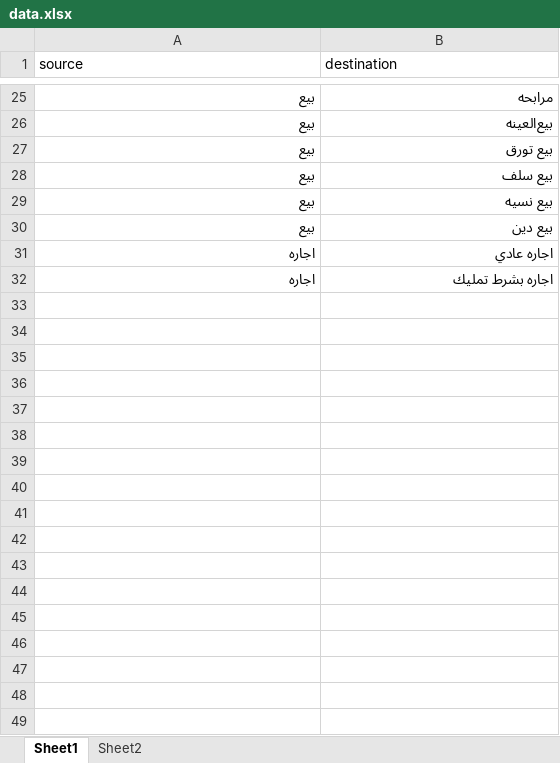
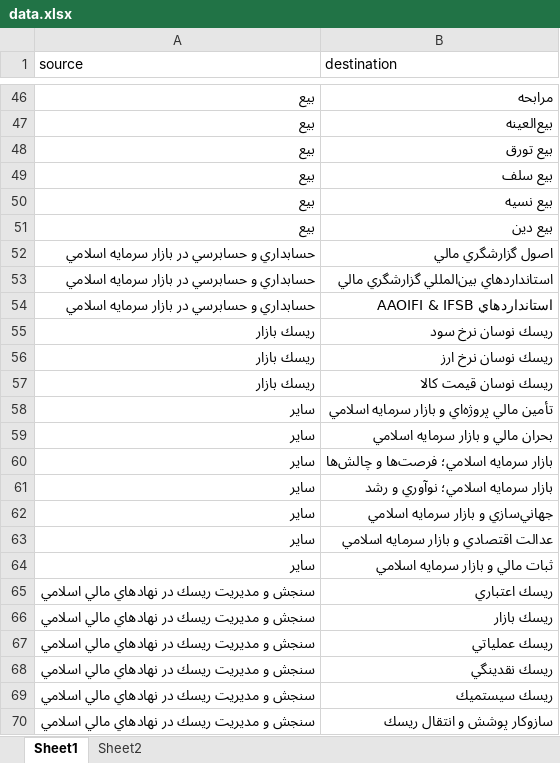
Before and after one commit to rahmani90/sigma.js, an Excel workbook: demo/public/data.xlsx, sheet Sheet1, drawn as a sheet; only a part is shown, gaps mark what is left out; values as stored, in another font and other column widths than the file's, no borders; table styles not drawn; the diff covers the shown part only; the diff names each change by its address in the sheet, - before the commit and + after, or states it on an @@ line.

```diff
--- a/demo/public/data.xlsx (sheet Sheet1)
+++ b/demo/public/data.xlsx (sheet Sheet1)
@@ row 31 moved to row 4: اجاره @@
@@ row 32 moved to row 5: اجاره @@
+row 52: حسابداري و حسابرسي در بازار سرمايه اسلامي | اصول گزارشگري مالي
+row 53: حسابداري و حسابرسي در بازار سرمايه اسلامي | استانداردهاي بين‌المللي گزارشگري مالي
+row 54: حسابداري و حسابرسي در بازار سرمايه اسلامي | استانداردهاي AAOIFI & IFSB
+row 55: ريسك بازار | ريسك نوسان نرخ سود
+row 56: ريسك بازار | ريسك نوسان نرخ ارز
+row 57: ريسك بازار | ريسك نوسان قيمت كالا
+row 58: ساير | تأمين مالي پروژ‌ه‌اي و بازار سرمايه اسلامي
+row 59: ساير | بحران مالي و بازار سرمايه اسلامي
+row 60: ساير | بازار سرمايه اسلامي؛ فرصت‌ها و چالش‌ها
+row 61: ساير | بازار سرمايه اسلامي؛ نوآوري و رشد
+row 62: ساير | جهاني‌سازي و بازار سرمايه اسلامي
+row 63: ساير | عدالت اقتصادي و بازار سرمايه اسلامي
+row 64: ساير | ثبات مالي و بازار سرمايه اسلامي
+row 65: سنجش و مديريت ريسك در نهادهاي مالي اسلامي | ريسك اعتباري
+row 66: سنجش و مديريت ريسك در نهادهاي مالي اسلامي | ريسك بازار
+row 67: سنجش و مديريت ريسك در نهادهاي مالي اسلامي | ريسك عملياتي
+row 68: سنجش و مديريت ريسك در نهادهاي مالي اسلامي | ريسك نقدينگي
+row 69: سنجش و مديريت ريسك در نهادهاي مالي اسلامي | ريسك سيستميك
+row 70: سنجش و مديريت ريسك در نهادهاي مالي اسلامي | سازوكار پوشش و انتقال ريسك
```
Also changed, not shown: 129 added rows and 23 moved rows elsewhere in this sheet, sheet Sheet2, formulas that keep their value, 3 other files.
